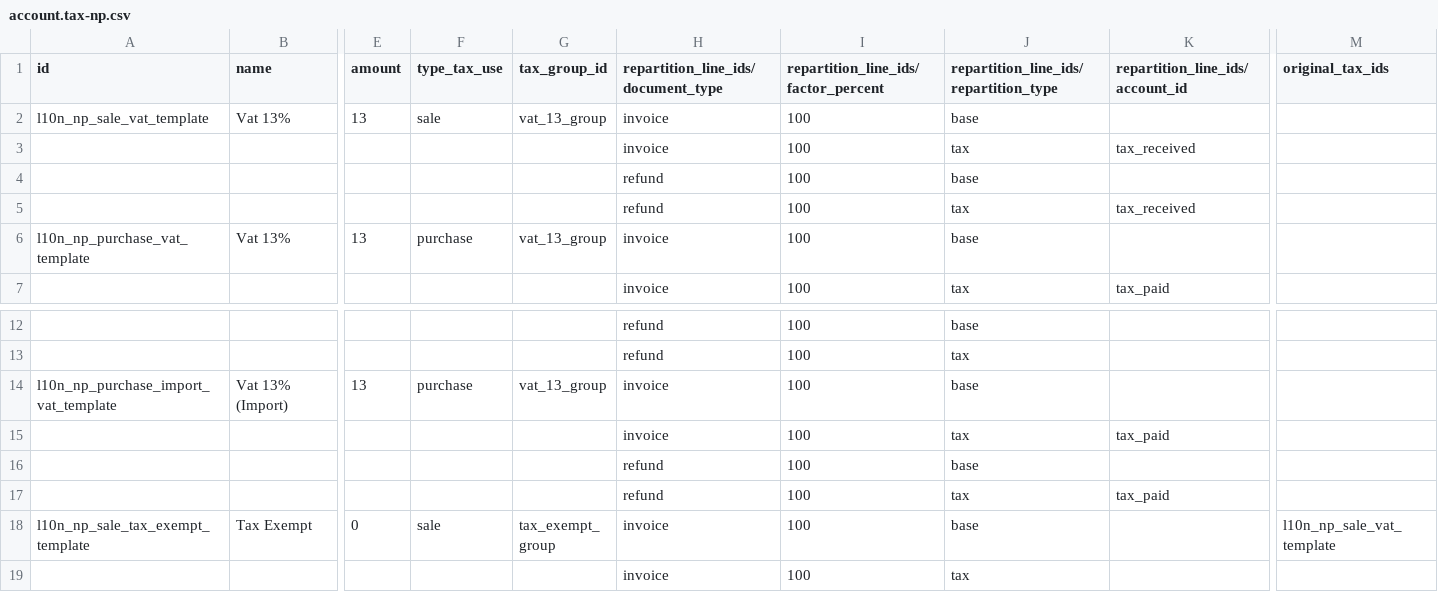
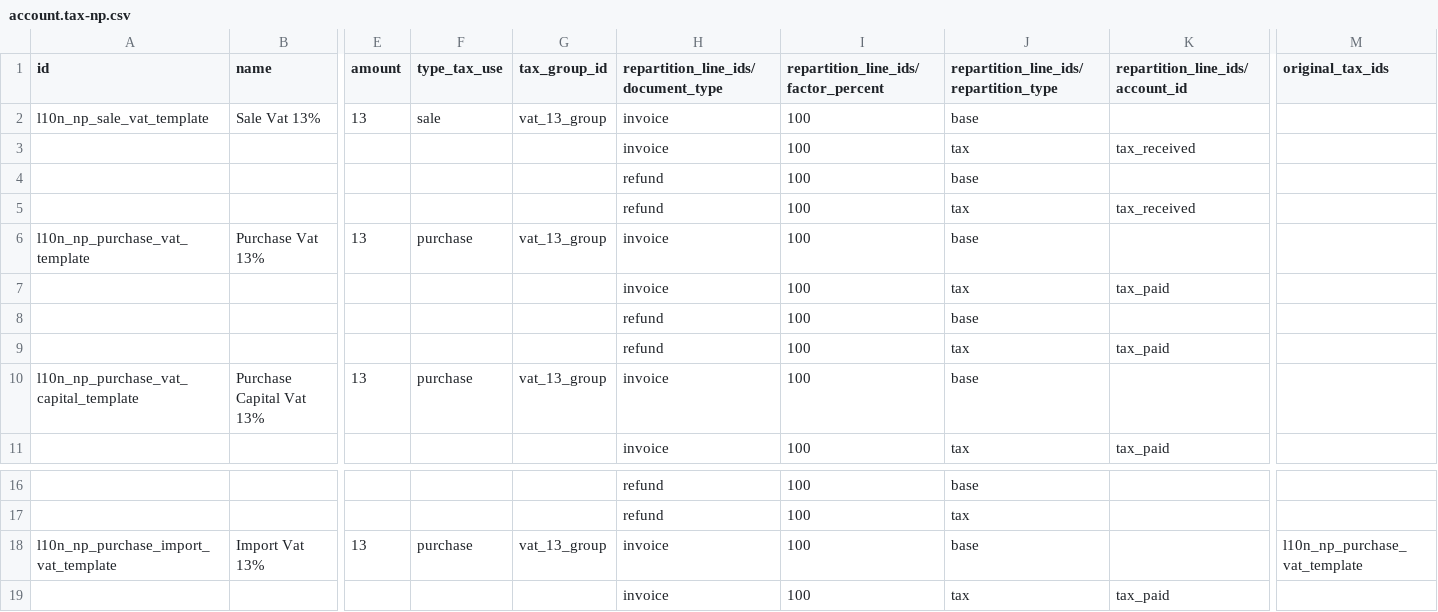
Before and after one commit to Corvanis/odoo-dev, a CSV file: addons/l10n_np/data/template/account.tax-np.csv, drawn as a sheet; only a part is shown, gaps mark what is left out; the shorter side is filled out with more unchanged rows; addresses are those after the commit; rows hold the shown columns only; the diff names each change by its address in the sheet, - before the commit and + after, or states it on an @@ line.

Commit message:
[IMP] l10n_np: Add Capital Tax
Adding a new purchase capital tax in the Nepal tax list

```diff
--- a/addons/l10n_np/data/template/account.tax-np.csv
+++ b/addons/l10n_np/data/template/account.tax-np.csv
-B2 (name): Vat 13%
+B2 (name): Sale Vat 13%
-B6 (name): Vat 13%
+B6 (name): Purchase Vat 13%
+row 7:  |  |  |  |  | invoice | 100 | tax | tax_paid
+row 8:  |  |  |  |  | refund | 100 | base
+row 9:  |  |  |  |  | refund | 100 | tax | tax_paid
+row 10: l10n_np_purchase_vat_capital_template | Purchase Capital Vat 13% | 13 | purchase | vat_13_group | invoice | 100 | base
-B18 (name): Vat 13% (Import)
+B18 (name): Import Vat 13%
-M18 (original_tax_ids): (empty)
+M18 (original_tax_ids): l10n_np_purchase_vat_template
```
